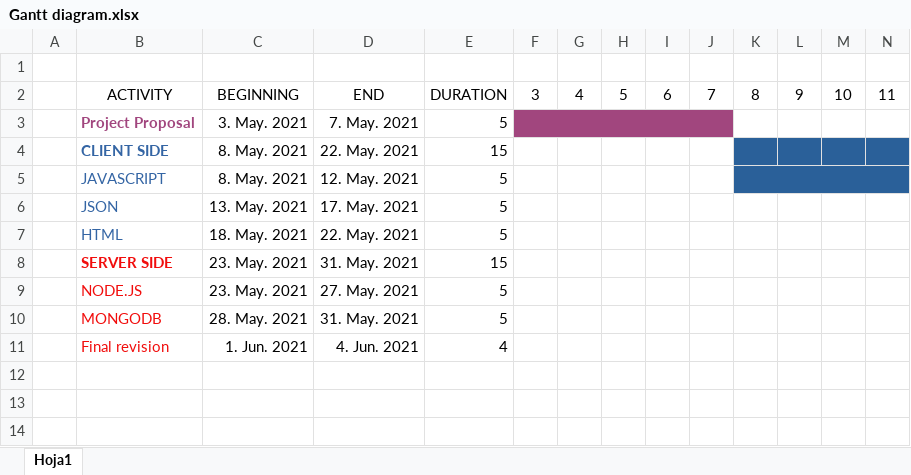
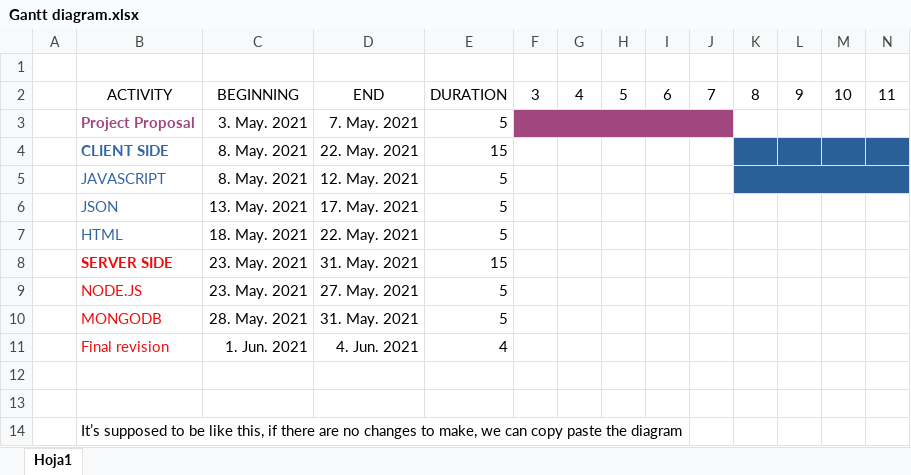
Before and after one commit to avasile96/DP_Project, an Excel workbook: Excel_files/Gantt diagram.xlsx, sheet Hoja1, drawn as a sheet; only a part is shown; values as stored, in another font and other column widths than the file's, no borders; rows hold the shown columns only; the diff names each change by its address in the sheet, - before the commit and + after, or states it on an @@ line.

Commit message:
Gannt diagram apparantly accepted.

```diff
--- a/Excel_files/Gantt diagram.xlsx (sheet Hoja1)
+++ b/Excel_files/Gantt diagram.xlsx (sheet Hoja1)
+row 12: (empty)
+row 13: (empty)
+row 14:  | It’s supposed to be like this, if there are no changes to make, we can copy paste the diagram
```
